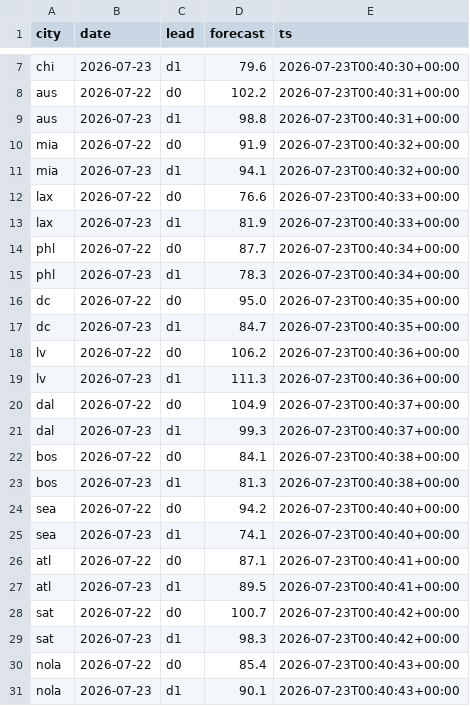
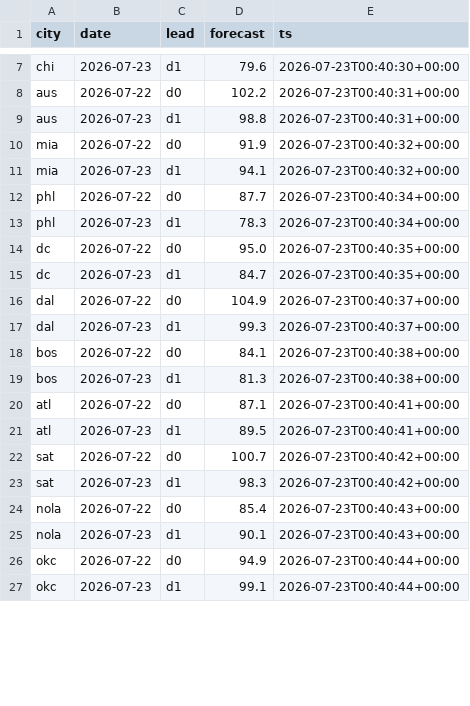
Before and after one commit to akadigari/highball, a CSV file: data/forecast_log.csv, drawn as a sheet; only a part is shown, gaps mark what is left out; the shorter side is filled out with more unchanged rows; the diff covers the shown part only.

```diff
--- a/data/forecast_log.csv
+++ b/data/forecast_log.csv
@@ -11,4 +11,2 @@ mia,2026-07-22,d0,91.9,2026-07-23T00:40:32+00:00
 mia,2026-07-23,d1,94.1,2026-07-23T00:40:32+00:00
-lax,2026-07-22,d0,76.6,2026-07-23T00:40:33+00:00
-lax,2026-07-23,d1,81.9,2026-07-23T00:40:33+00:00
 phl,2026-07-22,d0,87.7,2026-07-23T00:40:34+00:00
@@ -17,4 +15,2 @@ dc,2026-07-22,d0,95.0,2026-07-23T00:40:35+00:00
 dc,2026-07-23,d1,84.7,2026-07-23T00:40:35+00:00
-lv,2026-07-22,d0,106.2,2026-07-23T00:40:36+00:00
-lv,2026-07-23,d1,111.3,2026-07-23T00:40:36+00:00
 dal,2026-07-22,d0,104.9,2026-07-23T00:40:37+00:00
@@ -23,4 +19,2 @@ bos,2026-07-22,d0,84.1,2026-07-23T00:40:38+00:00
 bos,2026-07-23,d1,81.3,2026-07-23T00:40:38+00:00
-sea,2026-07-22,d0,94.2,2026-07-23T00:40:40+00:00
-sea,2026-07-23,d1,74.1,2026-07-23T00:40:40+00:00
 atl,2026-07-22,d0,87.1,2026-07-23T00:40:41+00:00
```
Also changed, not shown: 32 added rows elsewhere in this file, 2 other files.
